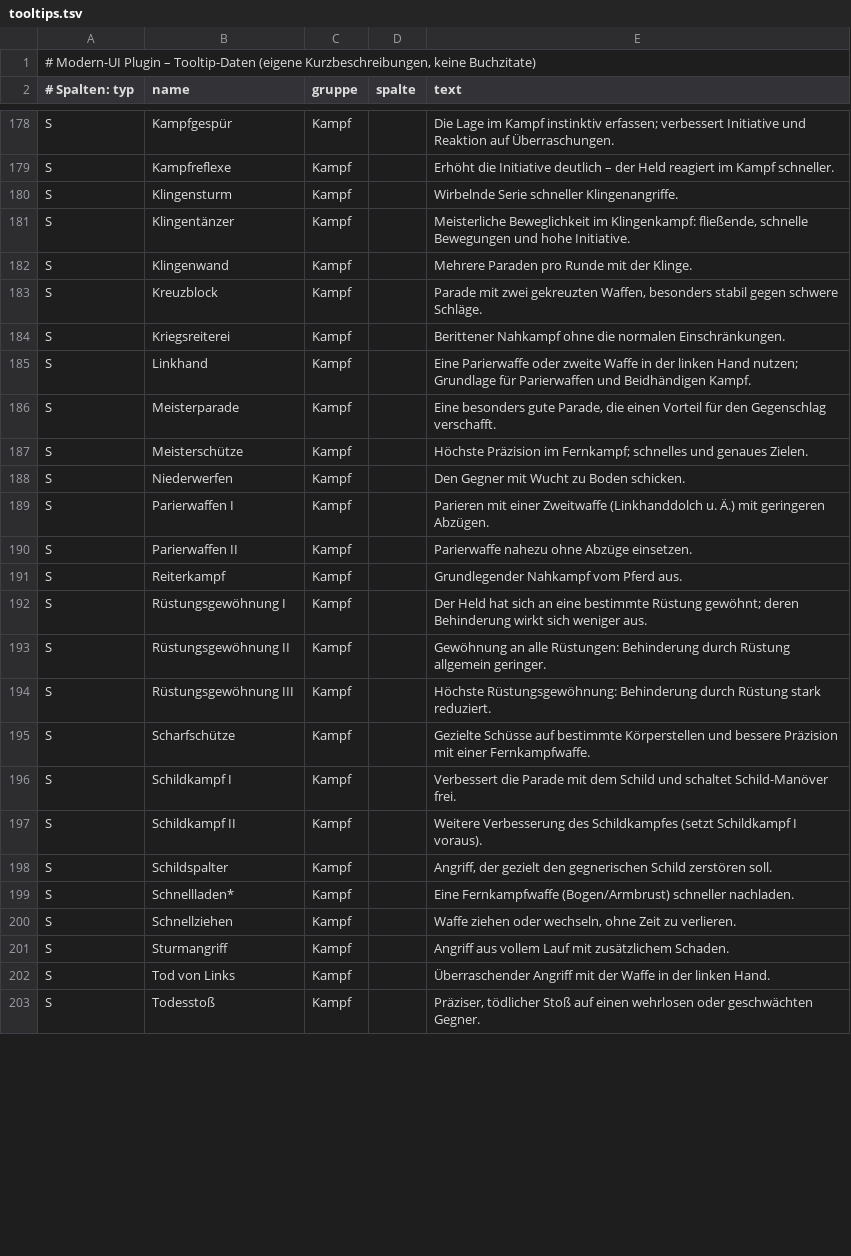
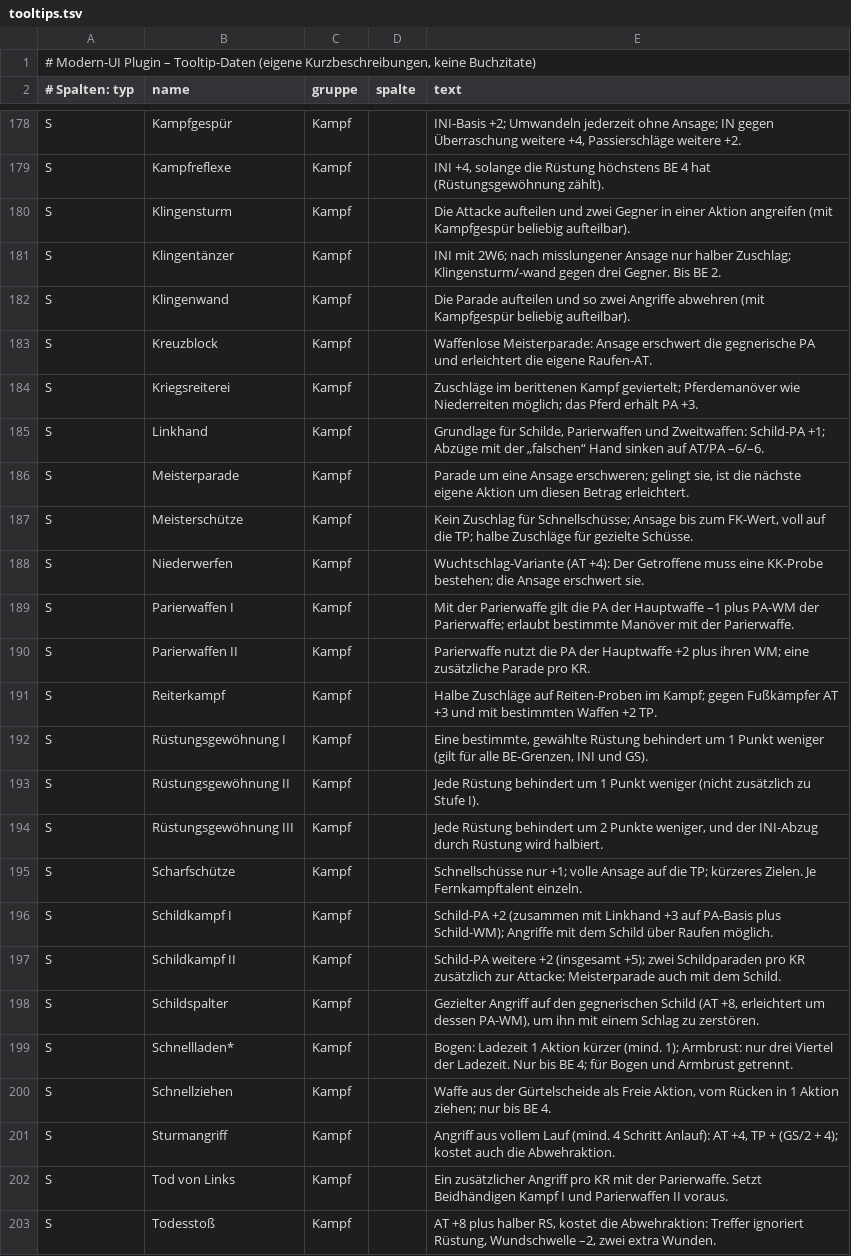
Before and after one commit to NelsonMai/Helden-Software-Modern-UI-Plugin, a TSV file: src/main/resources/de/modernhelden/tooltips.tsv, drawn as a sheet; only a part is shown, gaps mark what is left out; the diff covers the shown part only; the diff names each change by its address in the sheet, - before the commit and + after, or states it on an @@ line.

```diff
--- a/src/main/resources/de/modernhelden/tooltips.tsv
+++ b/src/main/resources/de/modernhelden/tooltips.tsv
-E178 (text): Die Lage im Kampf instinktiv erfassen; verbessert Initiative und Reaktion auf Überraschungen.
+E178 (text): INI-Basis +2; Umwandeln jederzeit ohne Ansage; IN gegen Überraschung weitere +4, Passierschläge weitere +2.
-E179 (text): Erhöht die Initiative deutlich – der Held reagiert im Kampf schneller.
+E179 (text): INI +4, solange die Rüstung höchstens BE 4 hat (Rüstungsgewöhnung zählt).
-E180 (text): Wirbelnde Serie schneller Klingenangriffe.
+E180 (text): Die Attacke aufteilen und zwei Gegner in einer Aktion angreifen (mit Kampfgespür beliebig aufteilbar).
-E181 (text): Meisterliche Beweglichkeit im Klingenkampf: fließende, schnelle Bewegungen und hohe Initiative.
+E181 (text): INI mit 2W6; nach misslungener Ansage nur halber Zuschlag; Klingensturm/-wand gegen drei Gegner. Bis BE 2.
-E182 (text): Mehrere Paraden pro Runde mit der Klinge.
+E182 (text): Die Parade aufteilen und so zwei Angriffe abwehren (mit Kampfgespür beliebig aufteilbar).
-E183 (text): Parade mit zwei gekreuzten Waffen, besonders stabil gegen schwere Schläge.
+E183 (text): Waffenlose Meisterparade: Ansage erschwert die gegnerische PA und erleichtert die eigene Raufen-AT.
-E184 (text): Berittener Nahkampf ohne die normalen Einschränkungen.
+E184 (text): Zuschläge im berittenen Kampf geviertelt; Pferdemanöver wie Niederreiten möglich; das Pferd erhält PA +3.
-E185 (text): Eine Parierwaffe oder zweite Waffe in der linken Hand nutzen; Grundlage für Parierwaffen und Beidhändigen Kampf.
+E185 (text): Grundlage für Schilde, Parierwaffen und Zweitwaffen: Schild-PA +1; Abzüge mit der „falschen“ Hand sinken auf AT/PA –6/–6.
-E186 (text): Eine besonders gute Parade, die einen Vorteil für den Gegenschlag verschafft.
+E186 (text): Parade um eine Ansage erschweren; gelingt sie, ist die nächste eigene Aktion um diesen Betrag erleichtert.
-E187 (text): Höchste Präzision im Fernkampf; schnelles und genaues Zielen.
+E187 (text): Kein Zuschlag für Schnellschüsse; Ansage bis zum FK-Wert, voll auf die TP; halbe Zuschläge für gezielte Schüsse.
-E188 (text): Den Gegner mit Wucht zu Boden schicken.
+E188 (text): Wuchtschlag-Variante (AT +4): Der Getroffene muss eine KK-Probe bestehen; die Ansage erschwert sie.
-E189 (text): Parieren mit einer Zweitwaffe (Linkhanddolch u. Ä.) mit geringeren Abzügen.
+E189 (text): Mit der Parierwaffe gilt die PA der Hauptwaffe –1 plus PA-WM der Parierwaffe; erlaubt bestimmte Manöver mit der Parierwaffe.
-E190 (text): Parierwaffe nahezu ohne Abzüge einsetzen.
+E190 (text): Parierwaffe nutzt die PA der Hauptwaffe +2 plus ihren WM; eine zusätzliche Parade pro KR.
-E191 (text): Grundlegender Nahkampf vom Pferd aus.
+E191 (text): Halbe Zuschläge auf Reiten-Proben im Kampf; gegen Fußkämpfer AT +3 und mit bestimmten Waffen +2 TP.
-E192 (text): Der Held hat sich an eine bestimmte Rüstung gewöhnt; deren Behinderung wirkt sich weniger aus.
+E192 (text): Eine bestimmte, gewählte Rüstung behindert um 1 Punkt weniger (gilt für alle BE-Grenzen, INI und GS).
-E193 (text): Gewöhnung an alle Rüstungen: Behinderung durch Rüstung allgemein geringer.
+E193 (text): Jede Rüstung behindert um 1 Punkt weniger (nicht zusätzlich zu Stufe I).
-E194 (text): Höchste Rüstungsgewöhnung: Behinderung durch Rüstung stark reduziert.
+E194 (text): Jede Rüstung behindert um 2 Punkte weniger, und der INI-Abzug durch Rüstung wird halbiert.
-E195 (text): Gezielte Schüsse auf bestimmte Körperstellen und bessere Präzision mit einer Fernkampfwaffe.
+E195 (text): Schnellschüsse nur +1; volle Ansage auf die TP; kürzeres Zielen. Je Fernkampftalent einzeln.
-E196 (text): Verbessert die Parade mit dem Schild und schaltet Schild-Manöver frei.
+E196 (text): Schild-PA +2 (zusammen mit Linkhand +3 auf PA-Basis plus Schild-WM); Angriffe mit dem Schild über Raufen möglich.
-E197 (text): Weitere Verbesserung des Schildkampfes (setzt Schildkampf I voraus).
+E197 (text): Schild-PA weitere +2 (insgesamt +5); zwei Schildparaden pro KR zusätzlich zur Attacke; Meisterparade auch mit dem Schild.
-E198 (text): Angriff, der gezielt den gegnerischen Schild zerstören soll.
+E198 (text): Gezielter Angriff auf den gegnerischen Schild (AT +8, erleichtert um dessen PA-WM), um ihn mit einem Schlag zu zerstören.
-E199 (text): Eine Fernkampfwaffe (Bogen/Armbrust) schneller nachladen.
+E199 (text): Bogen: Ladezeit 1 Aktion kürzer (mind. 1); Armbrust: nur drei Viertel der Ladezeit. Nur bis BE 4; für Bogen und Armbrust getrennt.
-E200 (text): Waffe ziehen oder wechseln, ohne Zeit zu verlieren.
+E200 (text): Waffe aus der Gürtelscheide als Freie Aktion, vom Rücken in 1 Aktion ziehen; nur bis BE 4.
-E201 (text): …vollem Lauf mit zusätzlichem Schaden.
+E201 (text): …vollem Lauf (mind. 4 Schritt Anlauf): AT +4, TP + (GS/2 + 4); kostet auch die Abwehraktion.
-E202 (text): Überraschender Angriff mit der Waffe in der linken Hand.
+E202 (text): Ein zusätzlicher Angriff pro KR mit der Parierwaffe. Setzt Beidhändigen Kampf I und Parierwaffen II voraus.
-E203 (text): Präziser, tödlicher Stoß auf einen wehrlosen oder geschwächten Gegner.
+E203 (text): AT +8 plus halber RS, kostet die Abwehraktion: Treffer ignoriert Rüstung, Wundschwelle –2, zwei extra Wunden.
```
Also changed, not shown: 90 edited cells elsewhere in this file, 1 other file.
